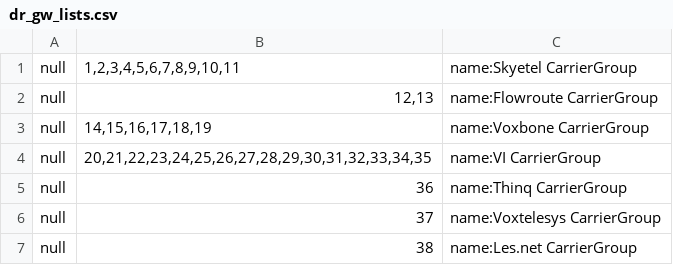
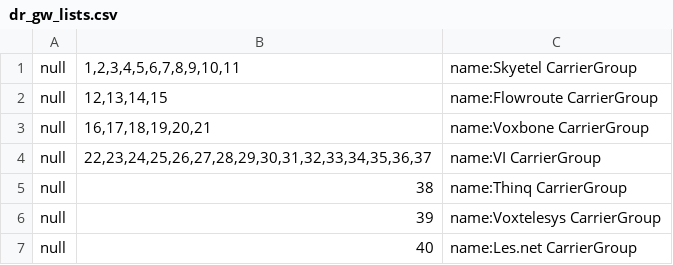
Before and after one commit to dOpensource/dsiprouter, a CSV file: kamailio/defaults/dr_gw_lists.csv, drawn as a sheet.

```diff
--- a/kamailio/defaults/dr_gw_lists.csv
+++ b/kamailio/defaults/dr_gw_lists.csv
@@ -1,7 +1,7 @@
 null;1,2,3,4,5,6,7,8,9,10,11;name:Skyetel CarrierGroup
-null;12,13;name:Flowroute CarrierGroup
-null;14,15,16,17,18,19;name:Voxbone CarrierGroup
-null;20,21,22,23,24,25,26,27,28,29,30,31,32,33,34,35;name:VI CarrierGroup
-null;36;name:Thinq CarrierGroup
-null;37;name:Voxtelesys CarrierGroup
-null;38;name:Les.net CarrierGroup
+null;12,13,14,15;name:Flowroute CarrierGroup
+null;16,17,18,19,20,21;name:Voxbone CarrierGroup
+null;22,23,24,25,26,27,28,29,30,31,32,33,34,35,36,37;name:VI CarrierGroup
+null;38;name:Thinq CarrierGroup
+null;39;name:Voxtelesys CarrierGroup
+null;40;name:Les.net CarrierGroup
```
Also changed, not shown: kamailio/defaults/address.csv, kamailio/defaults/dr_gateways.csv, 4 other files.
